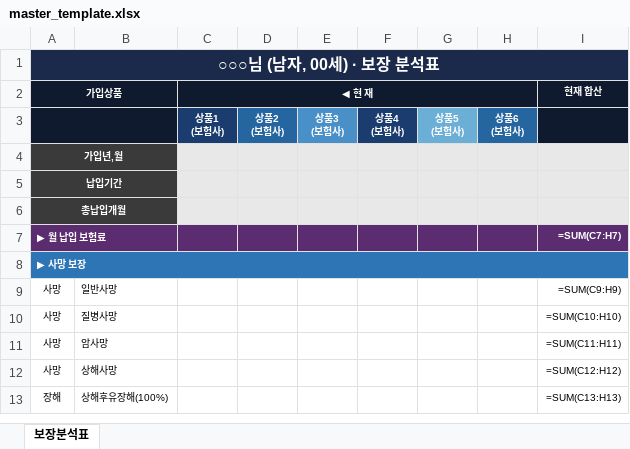
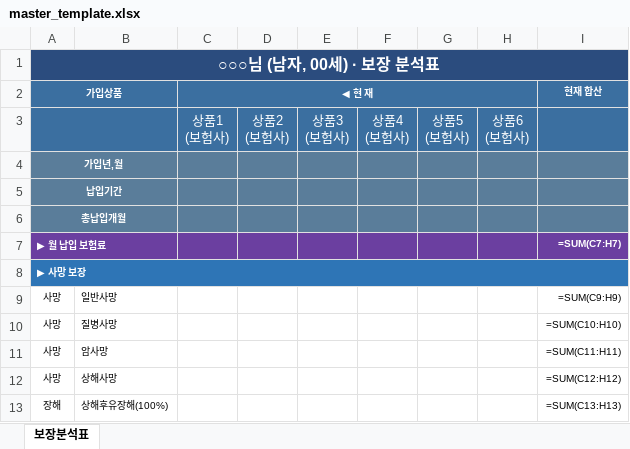
Before and after one commit to daecan110-cloud/FCPilot, an Excel workbook: templates/master_template.xlsx, sheet 보장분석표, drawn as a sheet; only a part is shown; values as stored, in another font and other column widths than the file's, no borders; formulas without a stored value are shown as written; the diff names each change by its address in the sheet, - before the commit and + after, or states it on an @@ line.

```diff
--- a/templates/master_template.xlsx (sheet 보장분석표)
+++ b/templates/master_template.xlsx (sheet 보장분석표)
-A1 fill: #1B2A4A
+A1 fill: #2B4C7E
-A2:A3 fill: #0F1A2E
+A2:A3 fill: #3B6FA0
-C2 fill: #0F1A2E
+C2 fill: #3B6FA0
-I2:I3 fill: #0F1A2E
+I2:I3 fill: #3B6FA0
-C3:H3 bold: on
+C3:H3 bold: off, text size: larger
-C3 fill: #1A3C6E
+C3 fill: #3B6FA0
-E3 fill: #4A90C8
+E3 fill: #3B6FA0
-F3 fill: #1A3C6E
+F3 fill: #3B6FA0
-G3 fill: #6BAED6
+G3 fill: #3B6FA0
-A4:A6 fill: #3A3A3A
+A4:A6 fill: #5A7D9A
-C4:I6 fill: #E8E8E8
+C4:I6 fill: #5A7D9A
-A7 fill: #5B2C6F
+A7 fill: #6B3FA0
-C7:I7 fill: #5B2C6F
+C7:I7 fill: #6B3FA0
```
Also changed, not shown: templates/master_template_12.xlsx.
